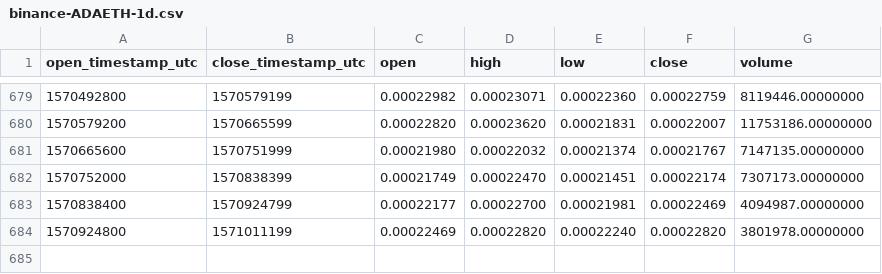
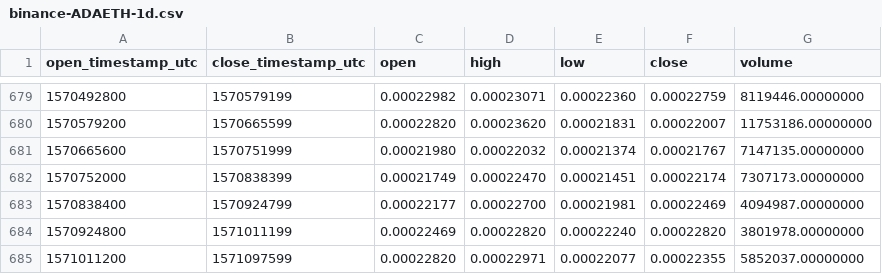
Before and after one commit to cryptobigbro/binance-ADAETH, a CSV file: binance-ADAETH-1d.csv, drawn as a sheet; only a part is shown, gaps mark what is left out.

Commit message:
Update OHLCV data.

```diff
--- a/binance-ADAETH-1d.csv
+++ b/binance-ADAETH-1d.csv
@@ -684 +684,2 @@ open_timestamp_utc,close_timestamp_utc,open,high,low,close,volume
 1570924800,1571011199,0.00022469,0.00022820,0.00022240,0.00022820,3801978.00000000
+1571011200,1571097599,0.00022820,0.00022971,0.00022077,0.00022355,5852037.00000000
```
Also changed, not shown: 1 other file.
